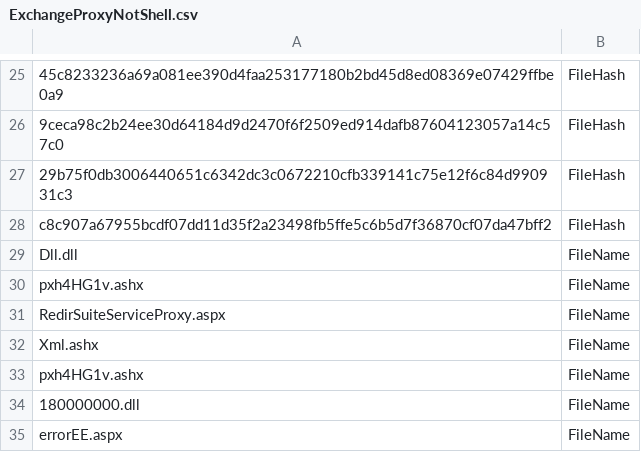
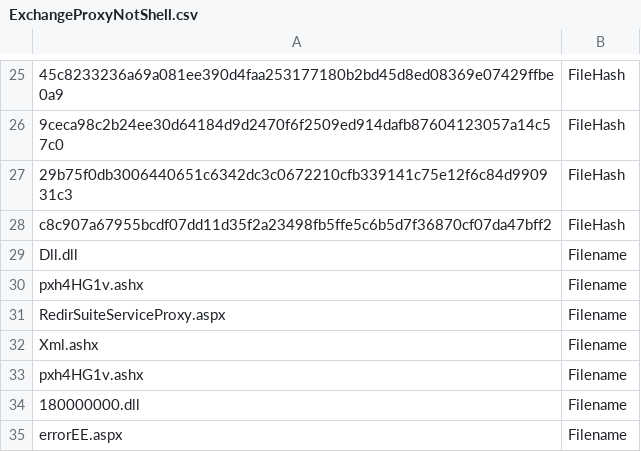
Before and after one commit to TWMSSISA/TWISAPublicIOCs, a CSV file: ExchangeProxyNotShell.csv, drawn as a sheet; only a part is shown, gaps mark what is left out; the diff names each change by its address in the sheet, - before the commit and + after, or states it on an @@ line.

Commit message:
Update ExchangeProxyNotShell.csv
Column title has been changed from FileName to Filename

```diff
--- a/ExchangeProxyNotShell.csv
+++ b/ExchangeProxyNotShell.csv
-B29:B35: FileName
+B29:B35: Filename
```
